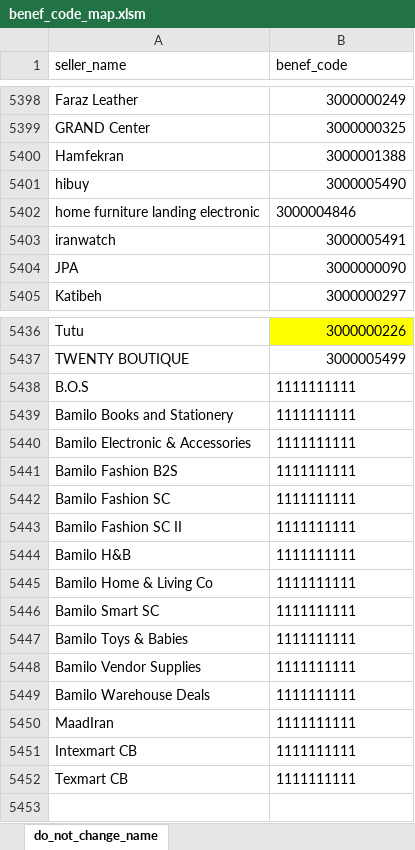
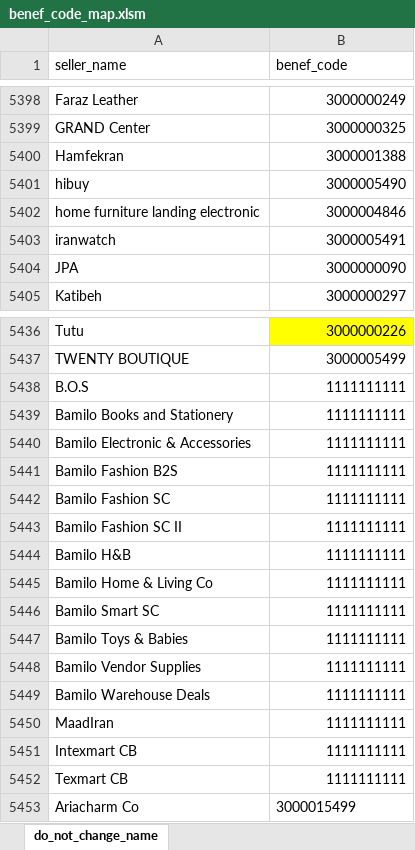
Before and after one commit to tbeaudouin05/booking_app, an Excel workbook: 2_input/benef_code_map.xlsm, sheet do_not_change_name, drawn as a sheet; only a part is shown, gaps mark what is left out; values as stored, in another font and other column widths than the file's, no borders; conditional formats not drawn; the diff names each change by its address in the sheet, - before the commit and + after, or states it on an @@ line.

```diff
--- a/2_input/benef_code_map.xlsm (sheet do_not_change_name)
+++ b/2_input/benef_code_map.xlsm (sheet do_not_change_name)
-B5402 alignment: left
+B5402 alignment: right
-B5438:B5452 alignment: left
+B5438:B5452 alignment: right
+row 5453: Ariacharm Co | 3000015499
```
Also changed, not shown: 2_input/item_price_commission_format/ipc_ipt_commission_format.xlsm, 2_input/ledger_map.xlsm, 9 other files.
